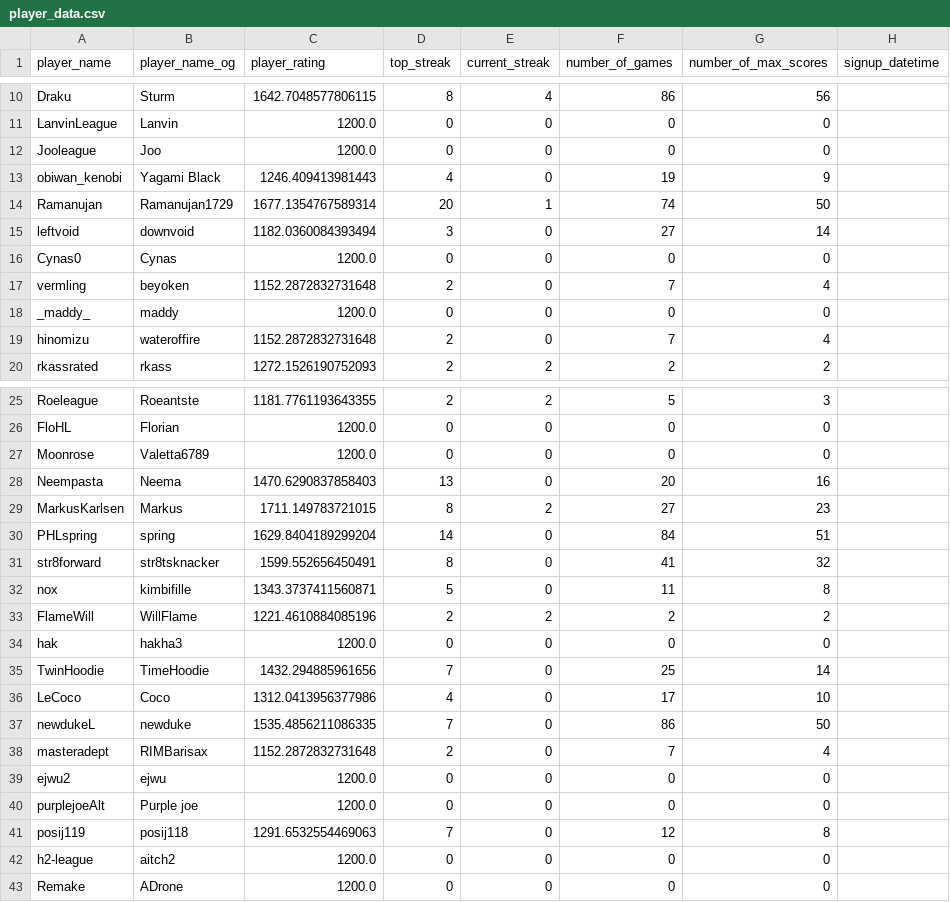
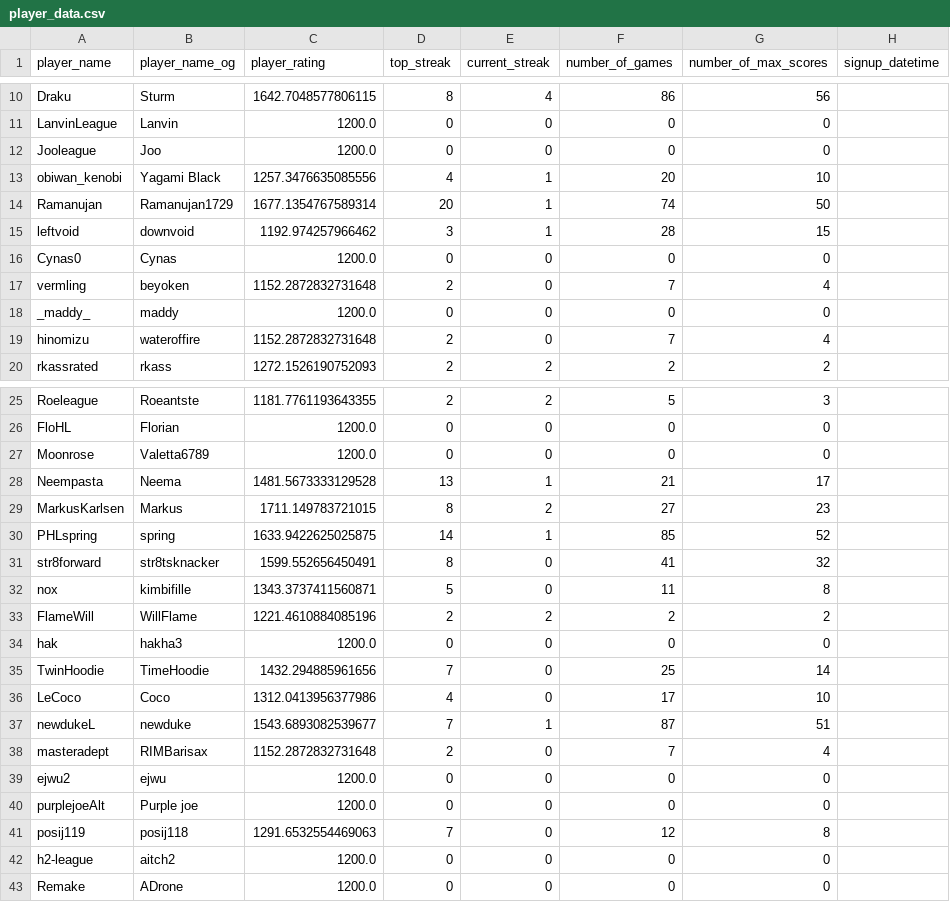
Before and after one commit to hanabi-league/hanabi-league.github.io, a CSV file: data/player_data.csv, drawn as a sheet; only a part is shown, gaps mark what is left out.

```diff
--- a/data/player_data.csv
+++ b/data/player_data.csv
@@ -12,5 +12,5 @@ LanvinLeague,Lanvin,1200.0,0,0,0,0,
 Jooleague,Joo,1200.0,0,0,0,0,
-obiwan_kenobi,Yagami Black,1246.409413981443,4,0,19,9,
+obiwan_kenobi,Yagami Black,1257.3476635085556,4,1,20,10,
 Ramanujan,Ramanujan1729,1677.1354767589314,20,1,74,50,
-leftvoid,downvoid,1182.0360084393494,3,0,27,14,
+leftvoid,downvoid,1192.974257966462,3,1,28,15,
 Cynas0,Cynas,1200.0,0,0,0,0,
@@ -27,5 +27,5 @@ FloHL,Florian,1200.0,0,0,0,0,
 Moonrose,Valetta6789,1200.0,0,0,0,0,
-Neempasta,Neema,1470.6290837858403,13,0,20,16,
+Neempasta,Neema,1481.5673333129528,13,1,21,17,
 MarkusKarlsen,Markus,1711.149783721015,8,2,27,23,
-PHLspring,spring,1629.8404189299204,14,0,84,51,
+PHLspring,spring,1633.9422625025875,14,1,85,52,
 str8forward,str8tsknacker,1599.552656450491,8,0,41,32,
@@ -36,3 +36,3 @@ TwinHoodie,TimeHoodie,1432.294885961656,7,0,25,14,
 LeCoco,Coco,1312.0413956377986,4,0,17,10,
-newdukeL,newduke,1535.4856211086335,7,0,86,50,
+newdukeL,newduke,1543.6893082539677,7,1,87,51,
 masteradept,RIMBarisax,1152.2872832731648,2,0,7,4,
```
Also changed, not shown: data/player_game_data.csv, data/variant_data.csv, 2 other files.
